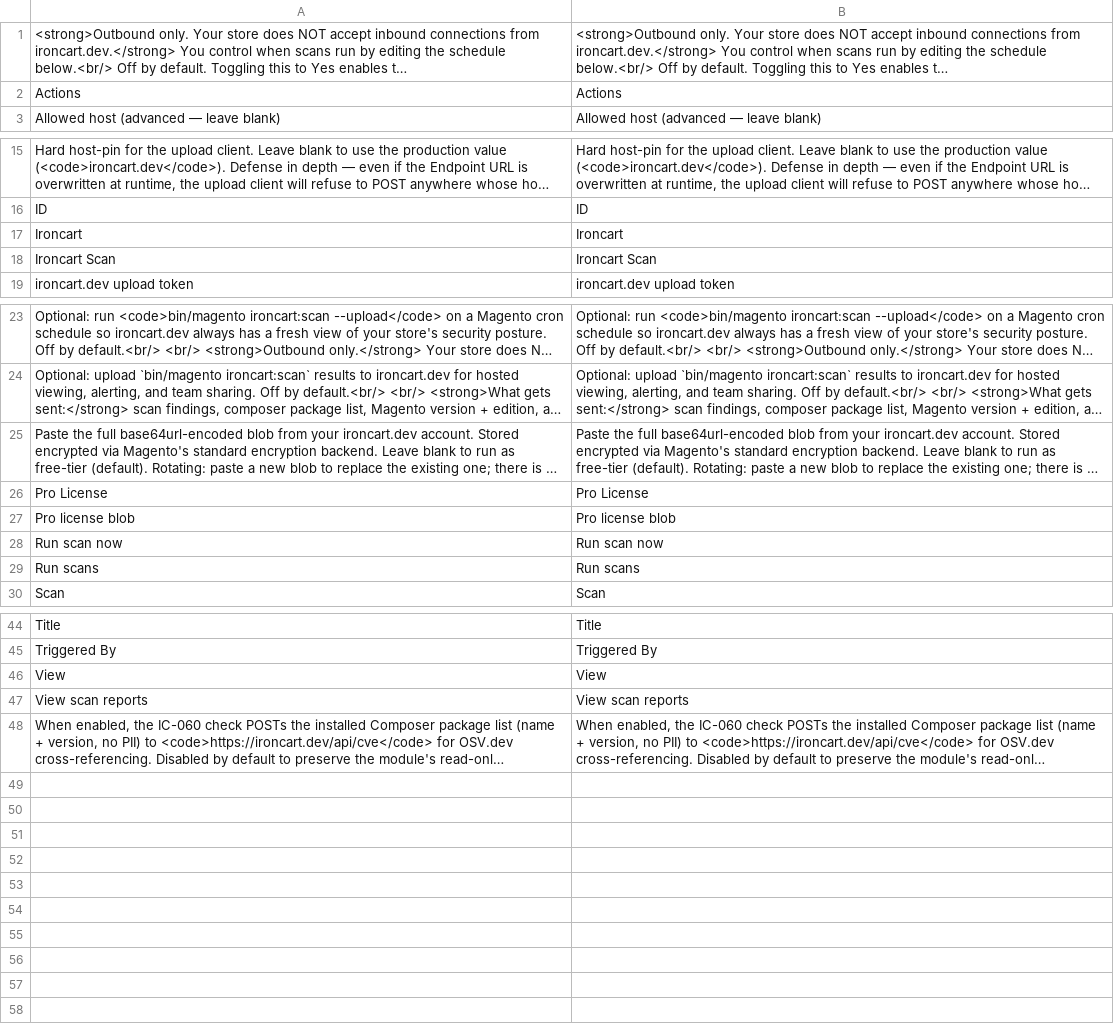
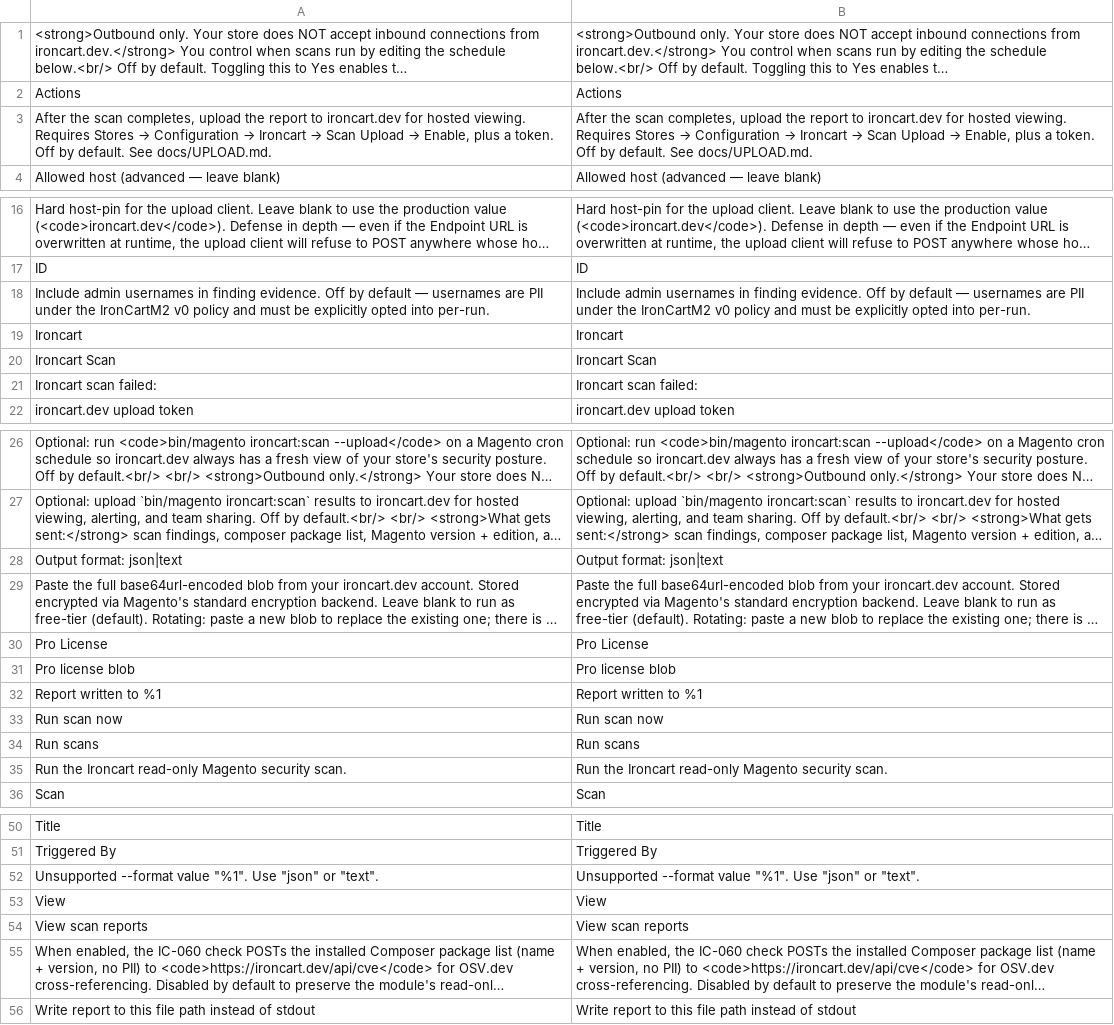
Before and after one commit to IronCartLabs/IronCartM2, a CSV file: i18n/en_US.csv, drawn as a sheet; only a part is shown, gaps mark what is left out; long unchanged cells end in …; the diff names each change by its address in the sheet, - before the commit and + after, or states it on an @@ line.

```diff
--- a/i18n/en_US.csv
+++ b/i18n/en_US.csv
+row 3: After the scan completes, upload the report to ironcart.dev for hosted viewing. Requires Stores → Configuration → Ironcart → Scan Upload → Enable, plus a token. Off by default. See docs/UPLOAD.md. | After the scan completes, upload the report to ironcart.dev for hosted viewing. Requires Stores → Configuration → Ironcart → Scan Upload → Enable, plus a token. Off by default. See docs/UPLOAD.md.
+row 18: Include admin usernames in finding evidence. Off by default — usernames are PII under the IronCartM2 v0 policy and must be explicitly opted into per-run. | Include admin usernames in finding evidence. Off by default — usernames are PII under the IronCartM2 v0 policy and must be explicitly opted into per-run.
+row 21: Ironcart scan failed: | Ironcart scan failed:
+row 28: Output format: json|text | Output format: json|text
+row 32: Report written to %1 | Report written to %1
+row 35: Run the Ironcart read-only Magento security scan. | Run the Ironcart read-only Magento security scan.
+row 52: Unsupported --format value "%1". Use "json" or "text". | Unsupported --format value "%1". Use "json" or "text".
+row 56: Write report to this file path instead of stdout | Write report to this file path instead of stdout
```
Also changed, not shown: 8 other files.
